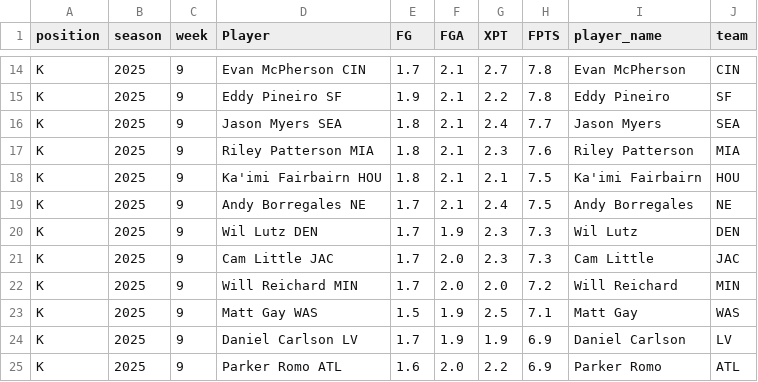
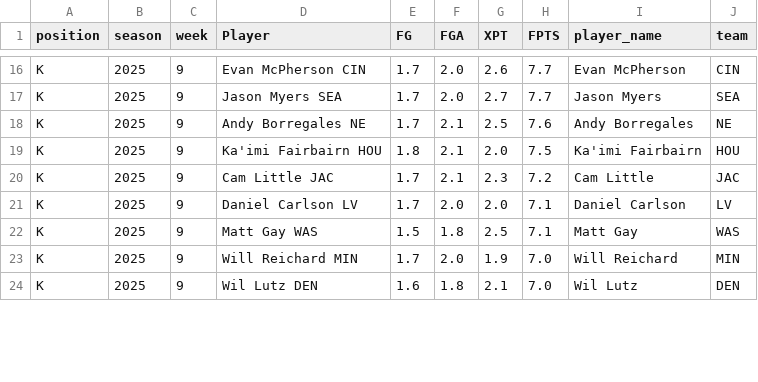
Before and after one commit to KoBeWa/fantasypros-projections, a CSV file: data/2025/week_current/k.csv, drawn as a sheet; only a part is shown, gaps mark what is left out; removed rows and columns are numbered as before the commit, all else as after; the diff covers the shown part only; the diff names each change by its address in the sheet, - before the commit and + after, or states it on an @@ line.

```diff
--- a/data/2025/week_current/k.csv
+++ b/data/2025/week_current/k.csv
-F16 (FGA): 2.1
+F16 (FGA): 2.0
-G16 (XPT): 2.7
+G16 (XPT): 2.6
-H16 (FPTS): 7.8
+H16 (FPTS): 7.7
-row 15: K | 2025 | 9 | Eddy Pineiro SF | 1.9 | 2.1 | 2.2 | 7.8 | Eddy Pineiro | SF
-E17:E18 (FG): 1.8
+E17:E18 (FG): 1.7
-F17 (FGA): 2.1
+F17 (FGA): 2.0
-G17 (XPT): 2.4
+G17 (XPT): 2.7
-D18 (Player): Riley Patterson MIA
+D18 (Player): Andy Borregales NE
-G18 (XPT): 2.3
+G18 (XPT): 2.5
-I18 (player_name): Riley Patterson
+I18 (player_name): Andy Borregales
-J18 (team): MIA
+J18 (team): NE
-G19 (XPT): 2.1
+G19 (XPT): 2.0
-row 19: K | 2025 | 9 | Andy Borregales NE | 1.7 | 2.1 | 2.4 | 7.5 | Andy Borregales | NE
-row 20: K | 2025 | 9 | Wil Lutz DEN | 1.7 | 1.9 | 2.3 | 7.3 | Wil Lutz | DEN
-F20 (FGA): 2.0
+F20 (FGA): 2.1
-H20 (FPTS): 7.3
+H20 (FPTS): 7.2
-D21 (Player): Will Reichard MIN
+D21 (Player): Daniel Carlson LV
-H21 (FPTS): 7.2
+H21 (FPTS): 7.1
-I21 (player_name): Will Reichard
+I21 (player_name): Daniel Carlson
-J21 (team): MIN
+J21 (team): LV
-F22 (FGA): 1.9
+F22 (FGA): 1.8
-D23 (Player): Daniel Carlson LV
+D23 (Player): Will Reichard MIN
-F23 (FGA): 1.9
+F23 (FGA): 2.0
-H23:H24 (FPTS): 6.9
+H23:H24 (FPTS): 7.0
-I23 (player_name): Daniel Carlson
+I23 (player_name): Will Reichard
-J23 (team): LV
+J23 (team): MIN
-D24 (Player): Parker Romo ATL
+D24 (Player): Wil Lutz DEN
-F24 (FGA): 2.0
+F24 (FGA): 1.8
-G24 (XPT): 2.2
+G24 (XPT): 2.1
-I24 (player_name): Parker Romo
+I24 (player_name): Wil Lutz
-J24 (team): ATL
+J24 (team): DEN
```
Also changed, not shown: 5 added rows, 3 removed rows, 4 moved rows and 42 edited cells elsewhere in this file, data/2025/week_current/dst.csv, data/2025/week_current/qb.csv, 3 other files.
